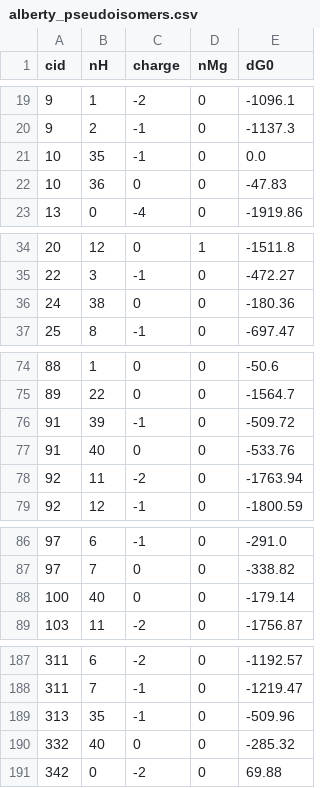
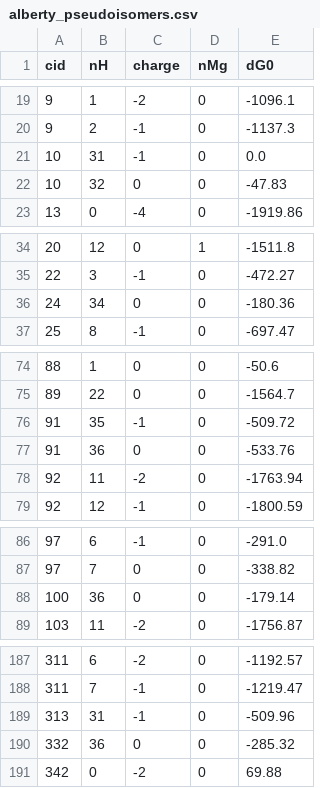
Before and after one commit to eladnoor/milo-lab, a CSV file: trunk/data/thermodynamics/alberty_pseudoisomers.csv, drawn as a sheet; only a part is shown, gaps mark what is left out; the diff covers the shown part only.

```diff
--- a/trunk/data/thermodynamics/alberty_pseudoisomers.csv
+++ b/trunk/data/thermodynamics/alberty_pseudoisomers.csv
@@ -20,4 +20,4 @@ cid,nH,charge,nMg,dG0
 9,2,-1,0,-1137.3
-10,35,-1,0,0.0
-10,36,0,0,-47.83
+10,31,-1,0,0.0
+10,32,0,0,-47.83
 13,0,-4,0,-1919.86
@@ -35,3 +35,3 @@ cid,nH,charge,nMg,dG0
 22,3,-1,0,-472.27
-24,38,0,0,-180.36
+24,34,0,0,-180.36
 25,8,-1,0,-697.47
@@ -75,4 +75,4 @@ cid,nH,charge,nMg,dG0
 89,22,0,0,-1564.7
-91,39,-1,0,-509.72
-91,40,0,0,-533.76
+91,35,-1,0,-509.72
+91,36,0,0,-533.76
 92,11,-2,0,-1763.94
@@ -87,3 +87,3 @@ cid,nH,charge,nMg,dG0
 97,7,0,0,-338.82
-100,40,0,0,-179.14
+100,36,0,0,-179.14
 103,11,-2,0,-1756.87
@@ -188,4 +188,4 @@ cid,nH,charge,nMg,dG0
 311,7,-1,0,-1219.47
-313,35,-1,0,-509.96
-332,40,0,0,-285.32
+313,31,-1,0,-509.96
+332,36,0,0,-285.32
 342,0,-2,0,69.88
```
Also changed, not shown: 1 edited cell elsewhere in this file, 2 other files.
